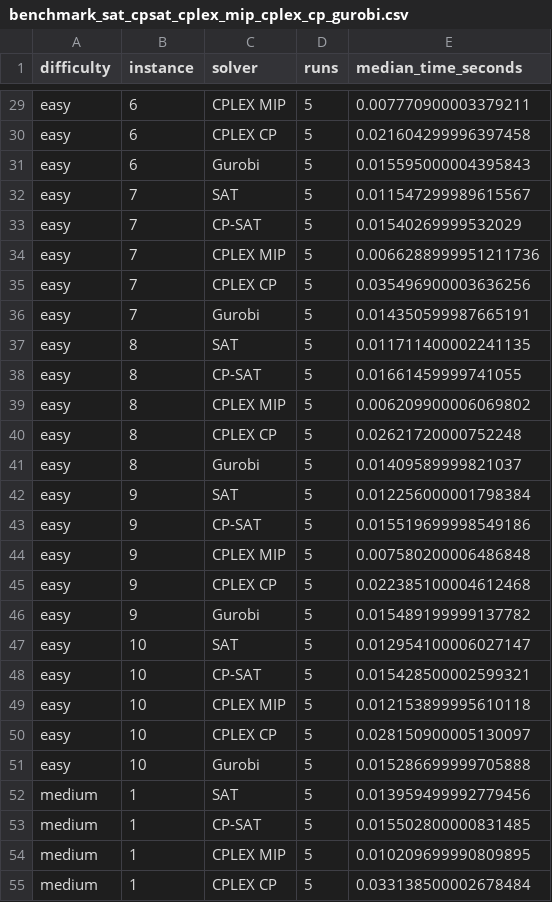
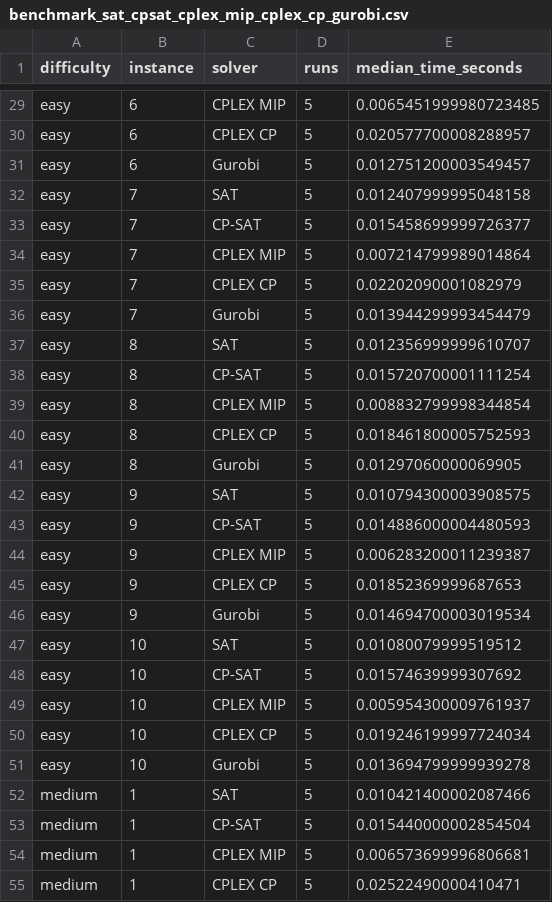
Before and after one commit to transonnn/sudoku-sat-solver, a CSV file: results/benchmark_sat_cpsat_cplex_mip_cplex_cp_gurobi.csv, drawn as a sheet; only a part is shown, gaps mark what is left out; the diff covers the shown part only; the diff names each change by its address in the sheet, - before the commit and + after, or states it on an @@ line.

```diff
--- a/results/benchmark_sat_cpsat_cplex_mip_cplex_cp_gurobi.csv
+++ b/results/benchmark_sat_cpsat_cplex_mip_cplex_cp_gurobi.csv
-E29 (median_time_seconds): 0.007770900003379211
+E29 (median_time_seconds): 0.0065451999980723485
-E30 (median_time_seconds): 0.021604299996397458
+E30 (median_time_seconds): 0.020577700008288957
-E31 (median_time_seconds): 0.015595000004395843
+E31 (median_time_seconds): 0.012751200003549457
-E32 (median_time_seconds): 0.011547299989615567
+E32 (median_time_seconds): 0.012407999995048158
-E33 (median_time_seconds): 0.01540269999532029
+E33 (median_time_seconds): 0.015458699999726377
-E34 (median_time_seconds): 0.0066288999951211736
+E34 (median_time_seconds): 0.007214799989014864
-E35 (median_time_seconds): 0.035496900003636256
+E35 (median_time_seconds): 0.02202090001082979
-E36 (median_time_seconds): 0.014350599987665191
+E36 (median_time_seconds): 0.013944299993454479
-E37 (median_time_seconds): 0.011711400002241135
+E37 (median_time_seconds): 0.012356999999610707
-E38 (median_time_seconds): 0.01661459999741055
+E38 (median_time_seconds): 0.015720700001111254
-E39 (median_time_seconds): 0.006209900006069802
+E39 (median_time_seconds): 0.008832799998344854
-E40 (median_time_seconds): 0.02621720000752248
+E40 (median_time_seconds): 0.018461800005752593
-E41 (median_time_seconds): 0.01409589999821037
+E41 (median_time_seconds): 0.01297060000069905
-E42 (median_time_seconds): 0.012256000001798384
+E42 (median_time_seconds): 0.010794300003908575
-E43 (median_time_seconds): 0.015519699998549186
+E43 (median_time_seconds): 0.014886000004480593
-E44 (median_time_seconds): 0.007580200006486848
+E44 (median_time_seconds): 0.006283200011239387
-E45 (median_time_seconds): 0.022385100004612468
+E45 (median_time_seconds): 0.01852369999687653
-E46 (median_time_seconds): 0.015489199999137782
+E46 (median_time_seconds): 0.014694700003019534
-E47 (median_time_seconds): 0.012954100006027147
+E47 (median_time_seconds): 0.01080079999519512
-E48 (median_time_seconds): 0.015428500002599321
+E48 (median_time_seconds): 0.01574639999307692
-E49 (median_time_seconds): 0.012153899995610118
+E49 (median_time_seconds): 0.005954300009761937
-E50 (median_time_seconds): 0.028150900005130097
+E50 (median_time_seconds): 0.019246199997724034
-E51 (median_time_seconds): 0.015286699999705888
+E51 (median_time_seconds): 0.013694799999939278
-E52 (median_time_seconds): 0.013959499992779456
+E52 (median_time_seconds): 0.010421400002087466
-E53 (median_time_seconds): 0.015502800000831485
+E53 (median_time_seconds): 0.015440000002854504
-E54 (median_time_seconds): 0.010209699990809895
+E54 (median_time_seconds): 0.006573699996806681
-E55 (median_time_seconds): 0.033138500002678484
+E55 (median_time_seconds): 0.02522490000410471
```
Also changed, not shown: 123 edited cells elsewhere in this file, 9 other files.
